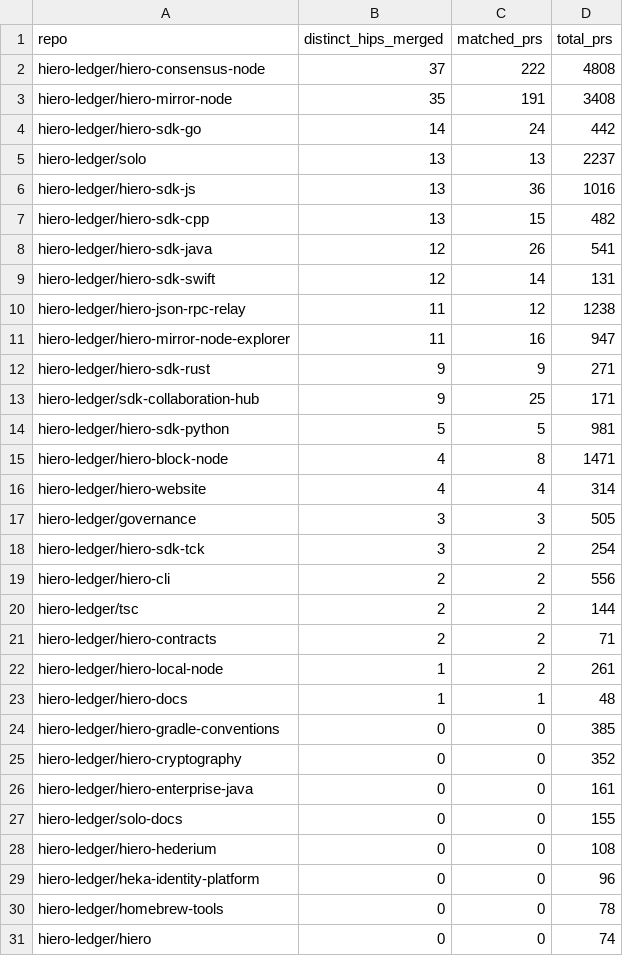
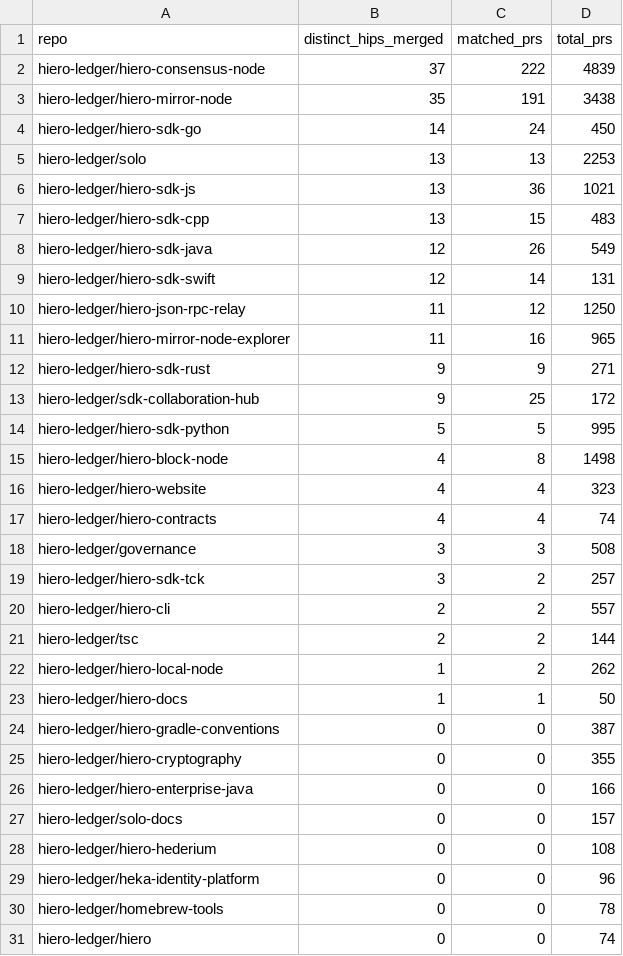
Before and after one commit to danielmarv/analytics, a CSV file: api/v1/hiero-ledger/hip_repo_engagement.csv, drawn as a sheet; only a part is shown; the diff covers the shown part only.

```diff
--- a/api/v1/hiero-ledger/hip_repo_engagement.csv
+++ b/api/v1/hiero-ledger/hip_repo_engagement.csv
@@ -1,28 +1,28 @@
 repo,distinct_hips_merged,matched_prs,total_prs
-hiero-ledger/hiero-consensus-node,37,222,4808
-hiero-ledger/hiero-mirror-node,35,191,3408
-hiero-ledger/hiero-sdk-go,14,24,442
-hiero-ledger/solo,13,13,2237
-hiero-ledger/hiero-sdk-js,13,36,1016
-hiero-ledger/hiero-sdk-cpp,13,15,482
-hiero-ledger/hiero-sdk-java,12,26,541
+hiero-ledger/hiero-consensus-node,37,222,4839
+hiero-ledger/hiero-mirror-node,35,191,3438
+hiero-ledger/hiero-sdk-go,14,24,450
+hiero-ledger/solo,13,13,2253
+hiero-ledger/hiero-sdk-js,13,36,1021
+hiero-ledger/hiero-sdk-cpp,13,15,483
+hiero-ledger/hiero-sdk-java,12,26,549
 hiero-ledger/hiero-sdk-swift,12,14,131
-hiero-ledger/hiero-json-rpc-relay,11,12,1238
-hiero-ledger/hiero-mirror-node-explorer,11,16,947
+hiero-ledger/hiero-json-rpc-relay,11,12,1250
+hiero-ledger/hiero-mirror-node-explorer,11,16,965
 hiero-ledger/hiero-sdk-rust,9,9,271
-hiero-ledger/sdk-collaboration-hub,9,25,171
-hiero-ledger/hiero-sdk-python,5,5,981
-hiero-ledger/hiero-block-node,4,8,1471
-hiero-ledger/hiero-website,4,4,314
-hiero-ledger/governance,3,3,505
-hiero-ledger/hiero-sdk-tck,3,2,254
-hiero-ledger/hiero-cli,2,2,556
+hiero-ledger/sdk-collaboration-hub,9,25,172
+hiero-ledger/hiero-sdk-python,5,5,995
+hiero-ledger/hiero-block-node,4,8,1498
+hiero-ledger/hiero-website,4,4,323
+hiero-ledger/hiero-contracts,4,4,74
+hiero-ledger/governance,3,3,508
+hiero-ledger/hiero-sdk-tck,3,2,257
+hiero-ledger/hiero-cli,2,2,557
 hiero-ledger/tsc,2,2,144
-hiero-ledger/hiero-contracts,2,2,71
-hiero-ledger/hiero-local-node,1,2,261
-hiero-ledger/hiero-docs,1,1,48
-hiero-ledger/hiero-gradle-conventions,0,0,385
-hiero-ledger/hiero-cryptography,0,0,352
-hiero-ledger/hiero-enterprise-java,0,0,161
-hiero-ledger/solo-docs,0,0,155
+hiero-ledger/hiero-local-node,1,2,262
+hiero-ledger/hiero-docs,1,1,50
+hiero-ledger/hiero-gradle-conventions,0,0,387
+hiero-ledger/hiero-cryptography,0,0,355
+hiero-ledger/hiero-enterprise-java,0,0,166
+hiero-ledger/solo-docs,0,0,157
 hiero-ledger/hiero-hederium,0,0,108
```
Also changed, not shown: 1 edited cell elsewhere in this file, 22 other files.
